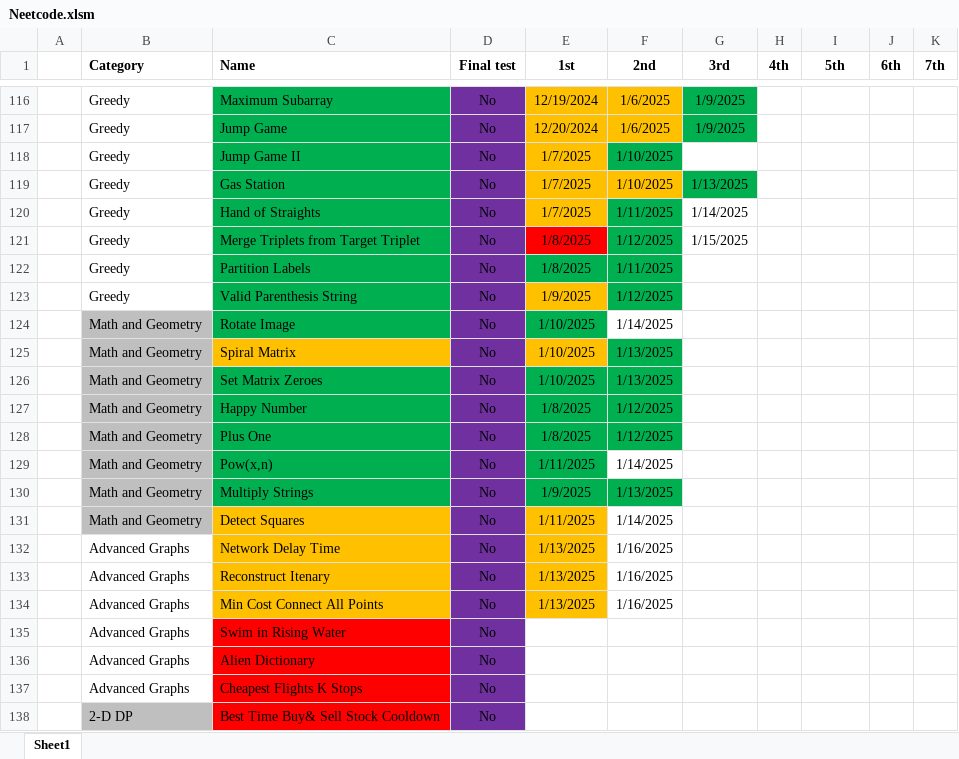
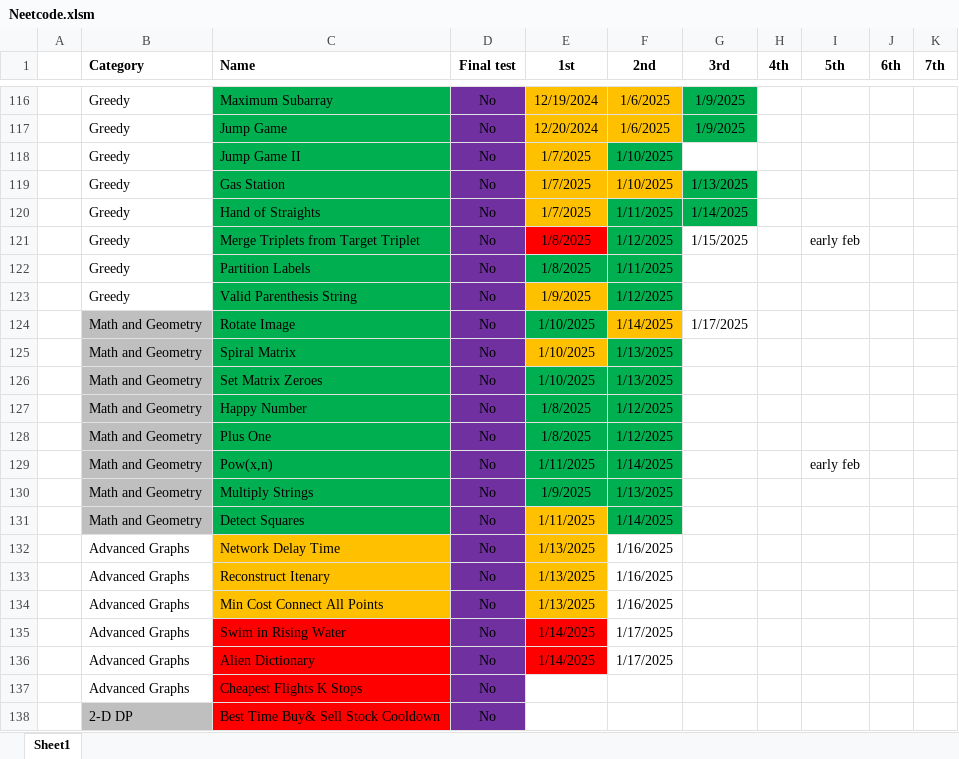
Before and after one commit to CarlosGEA/Neetcode, an Excel workbook: Neetcode.xlsm, sheet Sheet1, drawn as a sheet; only a part is shown, gaps mark what is left out; values as stored, in another font and other column widths than the file's, no borders; the diff names each change by its address in the sheet, - before the commit and + after, or states it on an @@ line.

```diff
--- a/Neetcode.xlsm (sheet Sheet1)
+++ b/Neetcode.xlsm (sheet Sheet1)
-G120 fill: none
+G120 fill: #00B050
-I121 (5th): (empty)
+I121 (5th): early feb
-F124 fill: none
+F124 fill: #FFC000
-G124 (3rd): (empty)
+G124 (3rd): 1/17/2025
-C125 fill: #FFC000
+C125 fill: #00B050
-F129 fill: none
+F129 fill: #00B050
-I129 (5th): (empty)
+I129 (5th): early feb
-C131 fill: #FFC000
+C131 fill: #00B050
-F131 fill: none
+F131 fill: #00B050
-E135:E136 (1st): (empty)
+E135:E136 (1st): 1/14/2025
-E135:E136 fill: none
+E135:E136 fill: #FF0000
-F135:F136 (2nd): (empty)
+F135:F136 (2nd): 1/17/2025
```
Also changed, not shown: 6 other files.
